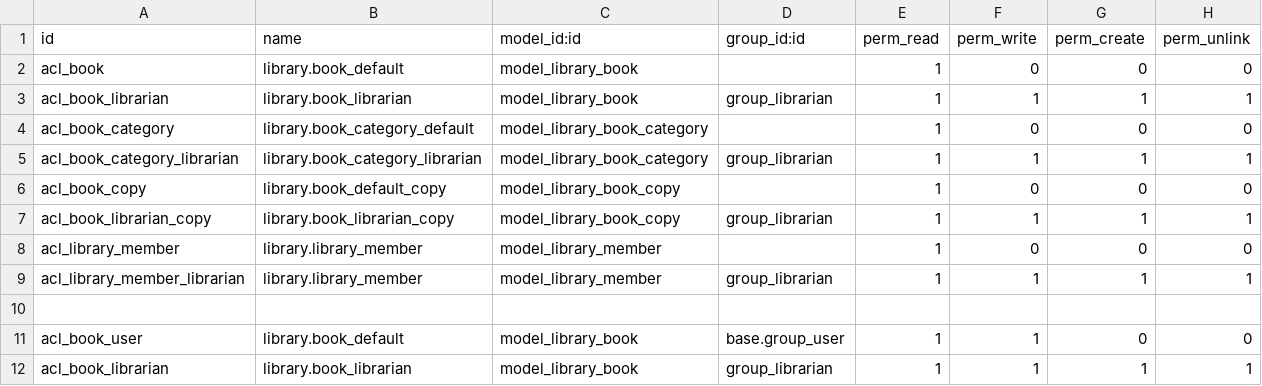
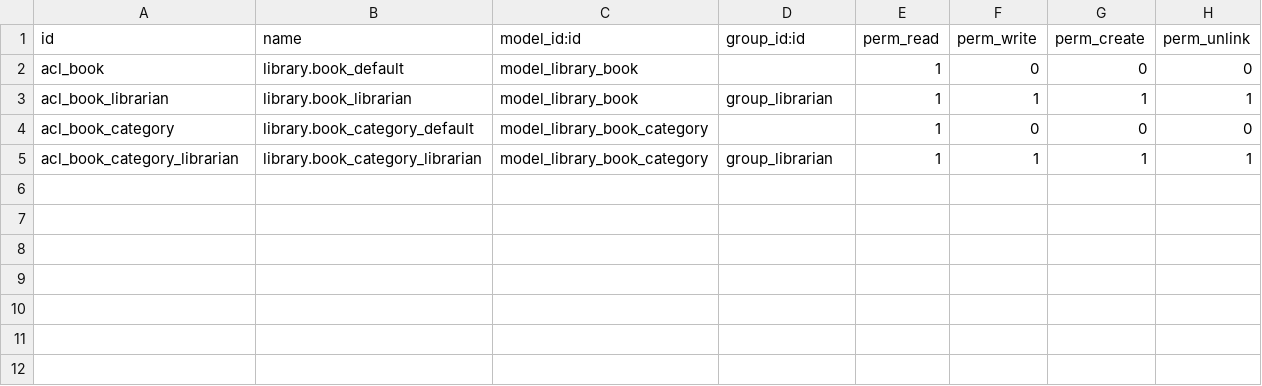
Before and after one commit to jmlm74/odoo_cookbook, a CSV file: my_library/security/ir.model.access.csv, drawn as a sheet; the diff names each change by its address in the sheet, - before the commit and + after, or states it on an @@ line.

Commit message:
- INIT Chap 6 Managing Module Data

```diff
--- a/my_library/security/ir.model.access.csv
+++ b/my_library/security/ir.model.access.csv
-row 6: acl_book_copy | library.book_default_copy | model_library_book_copy |  | 1 | 0 | 0 | 0
-row 7: acl_book_librarian_copy | library.book_librarian_copy | model_library_book_copy | group_librarian | 1 | 1 | 1 | 1
-row 8: acl_library_member | library.library_member | model_library_member |  | 1 | 0 | 0 | 0
-row 9: acl_library_member_librarian | library.library_member | model_library_member | group_librarian | 1 | 1 | 1 | 1
-row 10: (empty)
-row 11: acl_book_user | library.book_default | model_library_book | base.group_user | 1 | 1 | 0 | 0
-row 12: acl_book_librarian | library.book_librarian | model_library_book | group_librarian | 1 | 1 | 1 | 1
```
Also changed, not shown: 13 other files.
